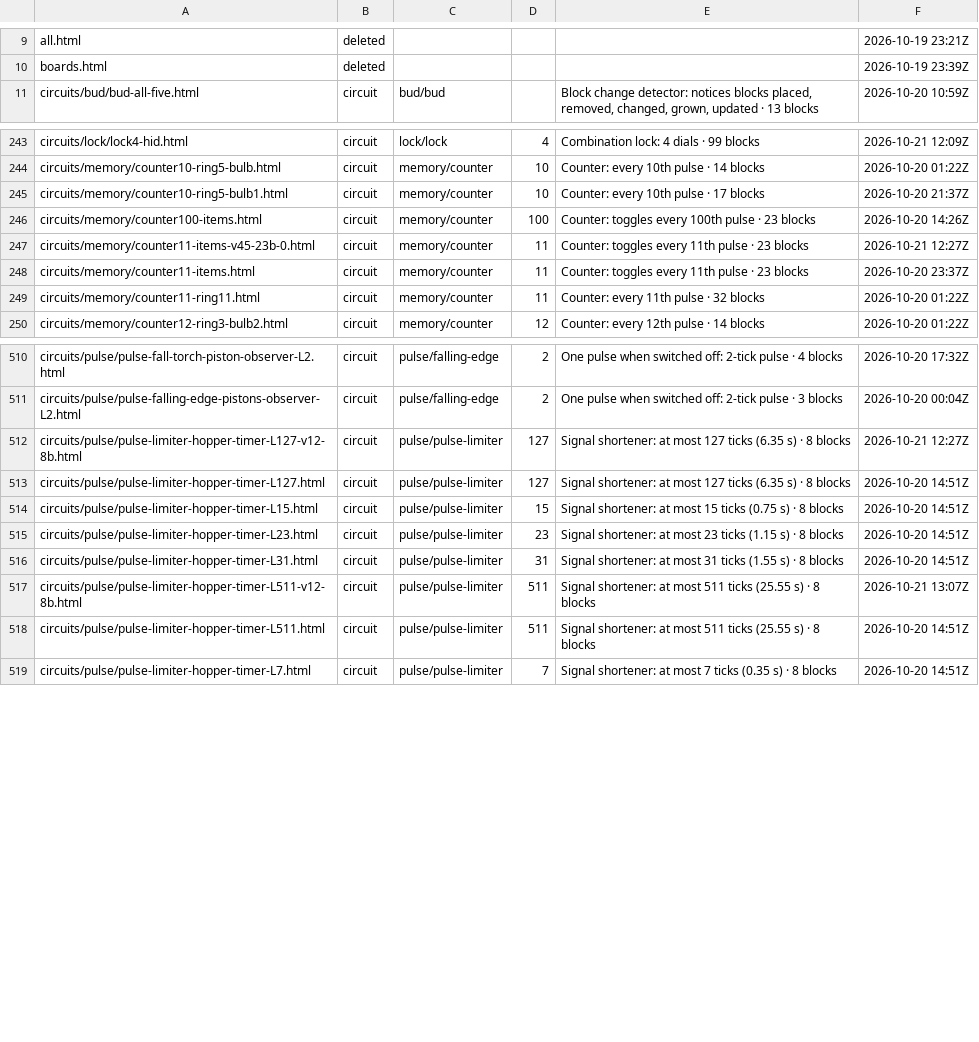
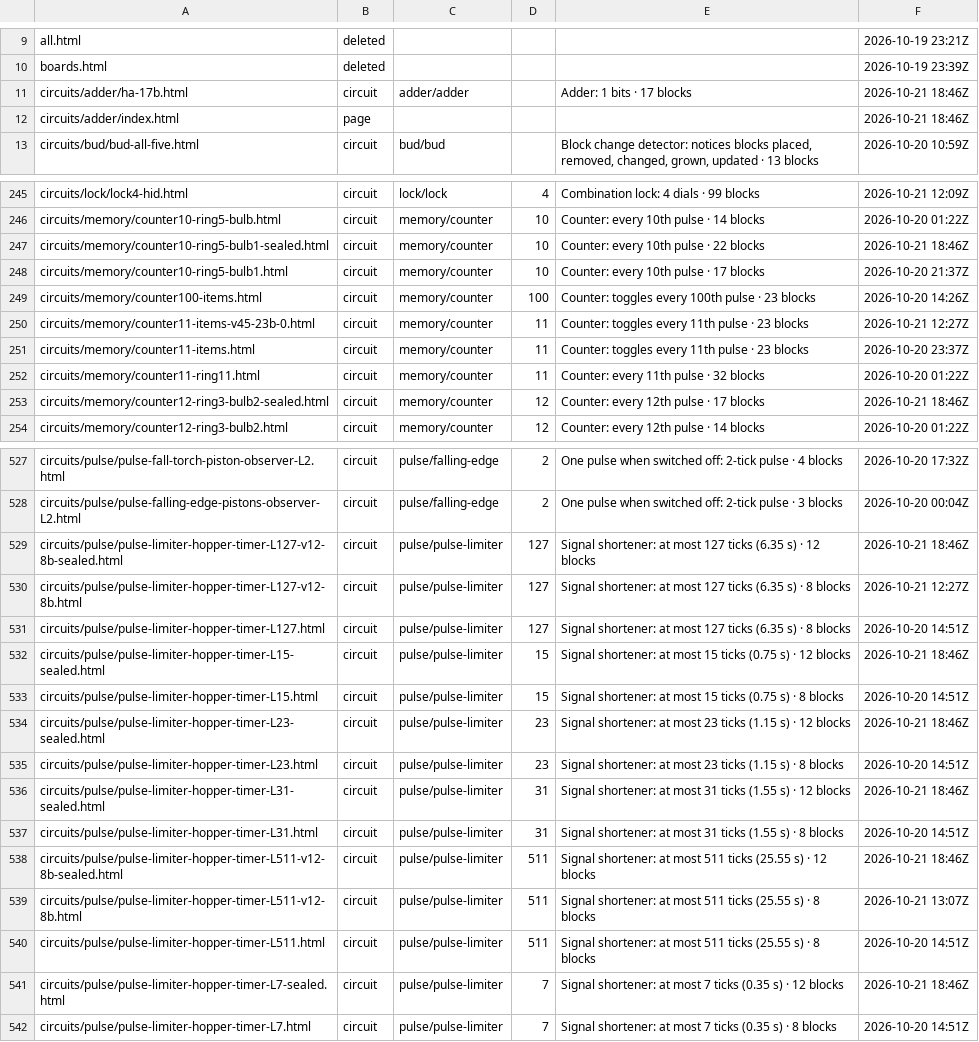
Before and after one commit to vjeux/minecraft-tas, a TSV file: crates/site/published.tsv, drawn as a sheet; only a part is shown, gaps mark what is left out; the diff covers the shown part only; the diff names each change by its address in the sheet, - before the commit and + after, or states it on an @@ line.

```diff
--- a/crates/site/published.tsv
+++ b/crates/site/published.tsv
+row 11: circuits/adder/ha-17b.html | circuit | adder/adder |  | Adder: 1 bits · 17 blocks | 2026-10-21 18:46Z
+row 12: circuits/adder/index.html | page |  |  |  | 2026-10-21 18:46Z
+row 247: circuits/memory/counter10-ring5-bulb1-sealed.html | circuit | memory/counter | 10 | Counter: every 10th pulse · 22 blocks | 2026-10-21 18:46Z
+row 253: circuits/memory/counter12-ring3-bulb2-sealed.html | circuit | memory/counter | 12 | Counter: every 12th pulse · 17 blocks | 2026-10-21 18:46Z
+row 529: circuits/pulse/pulse-limiter-hopper-timer-L127-v12-8b-sealed.html | circuit | pulse/pulse-limiter | 127 | Signal shortener: at most 127 ticks (6.35 s) · 12 blocks | 2026-10-21 18:46Z
+row 532: circuits/pulse/pulse-limiter-hopper-timer-L15-sealed.html | circuit | pulse/pulse-limiter | 15 | Signal shortener: at most 15 ticks (0.75 s) · 12 blocks | 2026-10-21 18:46Z
+row 534: circuits/pulse/pulse-limiter-hopper-timer-L23-sealed.html | circuit | pulse/pulse-limiter | 23 | Signal shortener: at most 23 ticks (1.15 s) · 12 blocks | 2026-10-21 18:46Z
+row 536: circuits/pulse/pulse-limiter-hopper-timer-L31-sealed.html | circuit | pulse/pulse-limiter | 31 | Signal shortener: at most 31 ticks (1.55 s) · 12 blocks | 2026-10-21 18:46Z
+row 538: circuits/pulse/pulse-limiter-hopper-timer-L511-v12-8b-sealed.html | circuit | pulse/pulse-limiter | 511 | Signal shortener: at most 511 ticks (25.55 s) · 12 blocks | 2026-10-21 18:46Z
+row 541: circuits/pulse/pulse-limiter-hopper-timer-L7-sealed.html | circuit | pulse/pulse-limiter | 7 | Signal shortener: at most 7 ticks (0.35 s) · 12 blocks | 2026-10-21 18:46Z
```
Also changed, not shown: 20 added rows elsewhere in this file.
